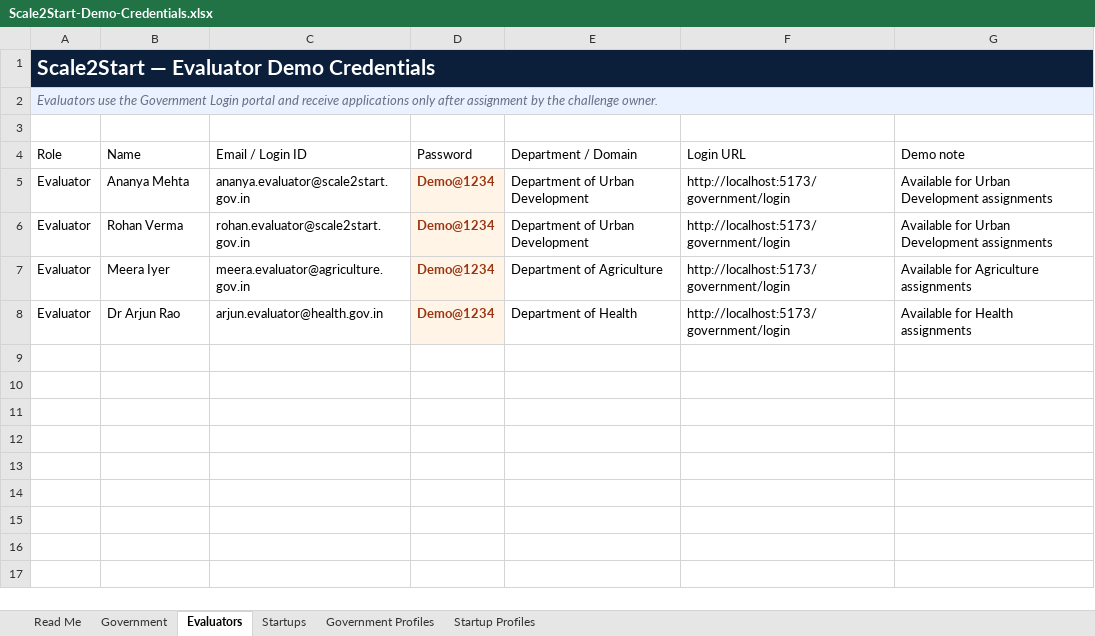
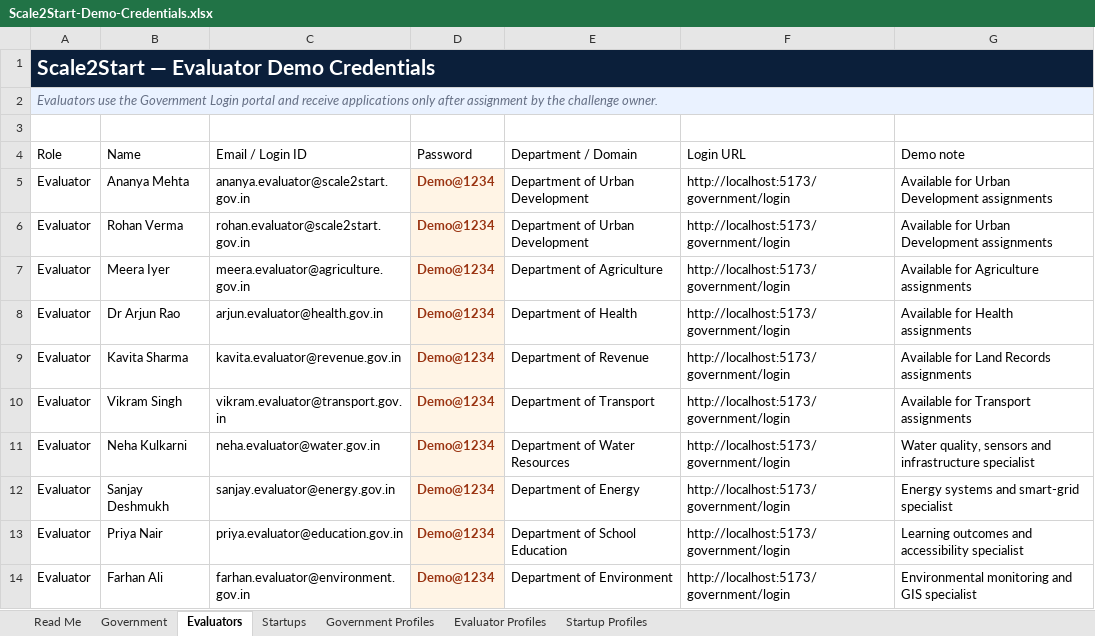
Before and after one commit to abhayp02/start2scale, an Excel workbook: outputs/demo-credentials-20260824/Scale2Start-Demo-Credentials.xlsx, sheet Evaluators, drawn as a sheet; values as stored, in another font and other column widths than the file's, no borders; table styles not drawn; the diff names each change by its address in the sheet, - before the commit and + after, or states it on an @@ line.

```diff
--- a/outputs/demo-credentials-20260824/Scale2Start-Demo-Credentials.xlsx (sheet Evaluators)
+++ b/outputs/demo-credentials-20260824/Scale2Start-Demo-Credentials.xlsx (sheet Evaluators)
+sheet tab: Evaluator Profiles
+row 9: Evaluator | Kavita Sharma | kavita.evaluator@revenue.gov.in | Demo@1234 | Department of Revenue | http://localhost:5173/government/login | Available for Land Records assignments
+row 10: Evaluator | Vikram Singh | vikram.evaluator@transport.gov.in | Demo@1234 | Department of Transport | http://localhost:5173/government/login | Available for Transport assignments
+row 11: Evaluator | Neha Kulkarni | neha.evaluator@water.gov.in | Demo@1234 | Department of Water Resources | http://localhost:5173/government/login | Water quality, sensors and infrastructure specialist
+row 12: Evaluator | Sanjay Deshmukh | sanjay.evaluator@energy.gov.in | Demo@1234 | Department of Energy | http://localhost:5173/government/login | Energy systems and smart-grid specialist
+row 13: Evaluator | Priya Nair | priya.evaluator@education.gov.in | Demo@1234 | Department of School Education | http://localhost:5173/government/login | Learning outcomes and accessibility specialist
+row 14: Evaluator | Farhan Ali | farhan.evaluator@environment.gov.in | Demo@1234 | Department of Environment | http://localhost:5173/government/login | Environmental monitoring and GIS specialist
```
Also changed, not shown: sheet Startup Profiles, sheet Startups, sheet Government Profiles, sheet Government, sheet Read Me, 25 other files.
